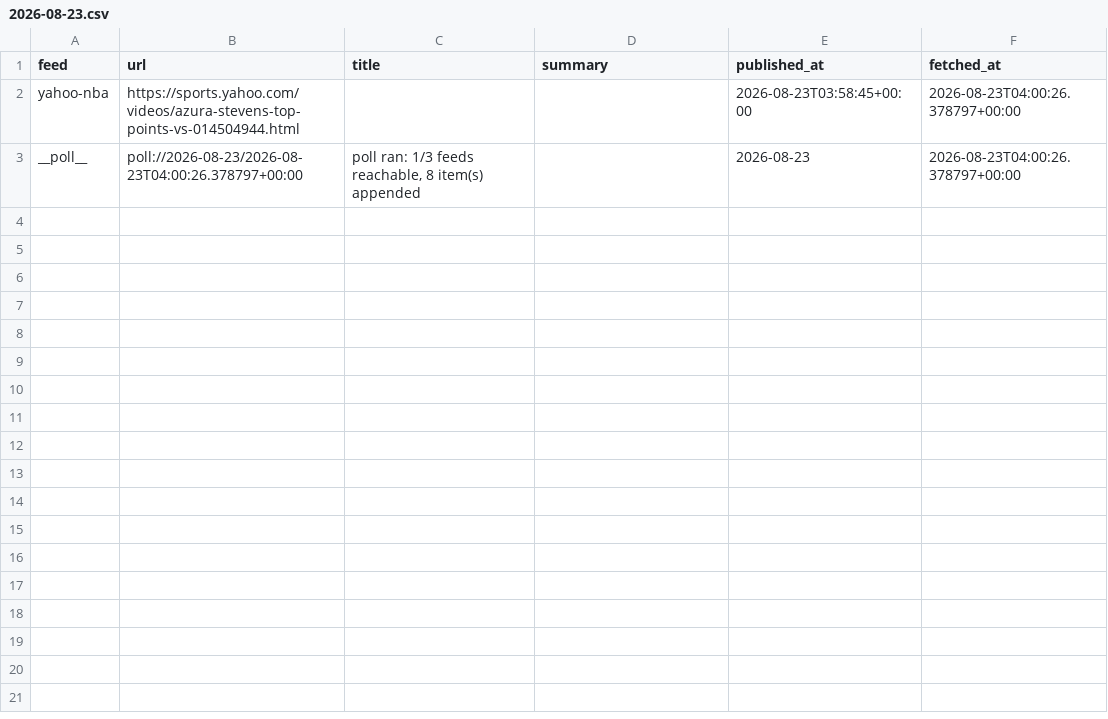
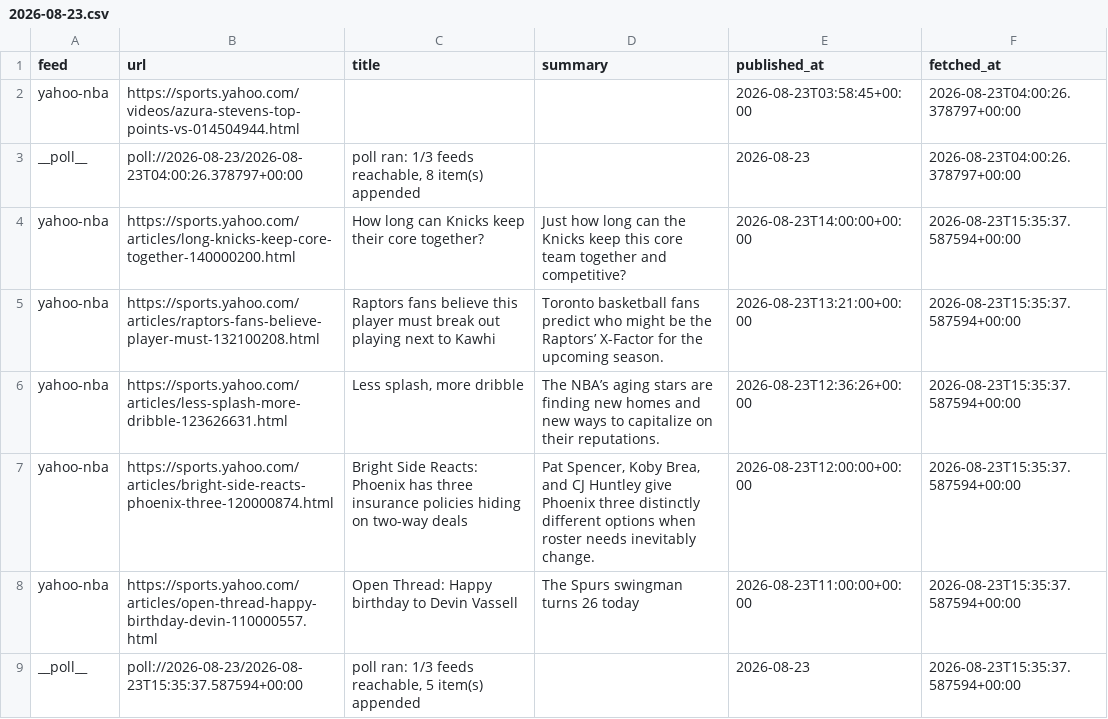
Before and after one commit to calvingtf/Mico-NBA, a CSV file: archive/rss/2026-08-23.csv, drawn as a sheet.

```diff
--- a/archive/rss/2026-08-23.csv
+++ b/archive/rss/2026-08-23.csv
@@ -3 +3,7 @@ yahoo-nba,https://sports.yahoo.com/videos/azura-stevens-top-points-vs-014504944.
 __poll__,poll://2026-08-23/2026-08-23T04:00:26.378797+00:00,"poll ran: 1/3 feeds reachable, 8 item(s) appended",,2026-08-23,2026-08-23T04:00:26.378797+00:00
+yahoo-nba,https://sports.yahoo.com/articles/long-knicks-keep-core-together-140000200.html,How long can Knicks keep their core together?,Just how long can the Knicks keep this core team together and competitive?,2026-08-23T14:00:00+00:00,2026-08-23T15:35:37.587594+00:00
+yahoo-nba,https://sports.yahoo.com/articles/raptors-fans-believe-player-must-132100208.html,Raptors fans believe this player must break out playing next to Kawhi,Toronto basketball fans predict who might be the Raptors’ X-Factor for the upcoming season.,2026-08-23T13:21:00+00:00,2026-08-23T15:35:37.587594+00:00
+yahoo-nba,https://sports.yahoo.com/articles/less-splash-more-dribble-123626631.html,"Less splash, more dribble",The NBA’s aging stars are finding new homes and new ways to capitalize on their reputations.,2026-08-23T12:36:26+00:00,2026-08-23T15:35:37.587594+00:00
+yahoo-nba,https://sports.yahoo.com/articles/bright-side-reacts-phoenix-three-120000874.html,Bright Side Reacts: Phoenix has three insurance policies hiding on two-way deals,"Pat Spencer, Koby Brea, and CJ Huntley give Phoenix three distinctly different options when roster needs inevitably change.",2026-08-23T12:00:00+00:00,2026-08-23T15:35:37.587594+00:00
+yahoo-nba,https://sports.yahoo.com/articles/open-thread-happy-birthday-devin-110000557.html,Open Thread: Happy birthday to Devin Vassell,The Spurs swingman turns 26 today,2026-08-23T11:00:00+00:00,2026-08-23T15:35:37.587594+00:00
+__poll__,poll://2026-08-23/2026-08-23T15:35:37.587594+00:00,"poll ran: 1/3 feeds reachable, 5 item(s) appended",,2026-08-23,2026-08-23T15:35:37.587594+00:00
```
